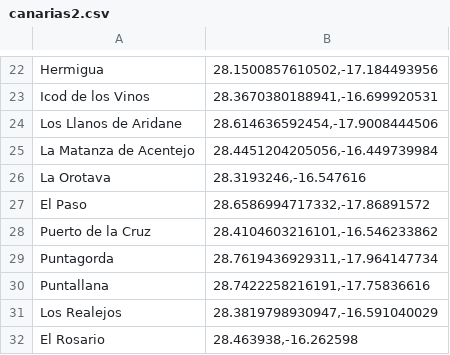
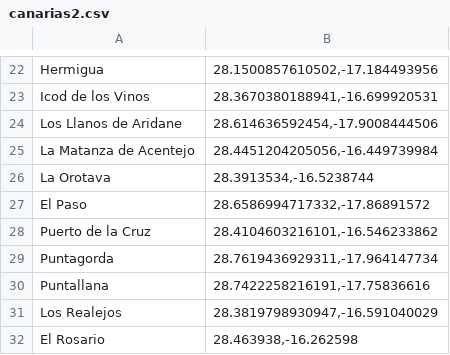
Before and after one commit to SamuelTitterton/Inteligencia-Artificial, a CSV file: canarias2.csv, drawn as a sheet; only a part is shown, gaps mark what is left out.

Commit message:
Update coordinates for La Orotava

```diff
--- a/canarias2.csv
+++ b/canarias2.csv
@@ -25,3 +25,3 @@ Los Llanos de Aridane,"28.614636592454,-17.9008444506"
 La Matanza de Acentejo,"28.4451204205056,-16.449739984"
-La Orotava,"28.3193246,-16.547616"
+La Orotava,"28.3913534,-16.5238744"
 El Paso,"28.6586994717332,-17.86891572"
```
